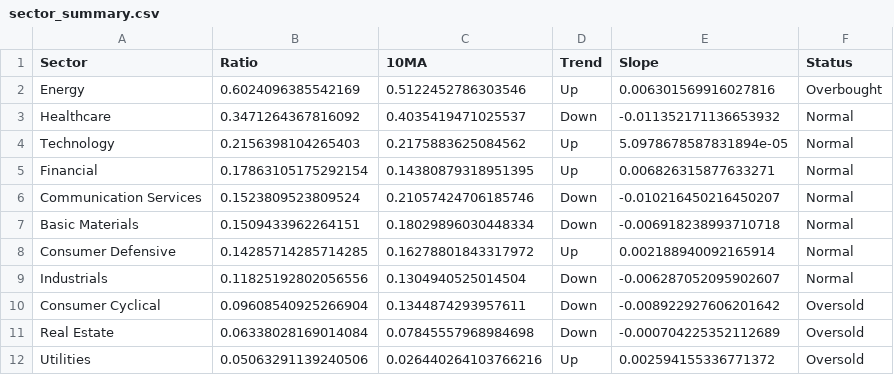
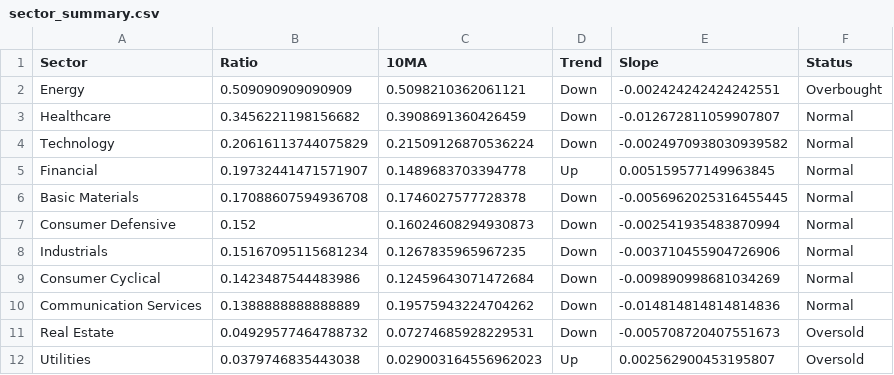
Before and after one commit to sydcurie/uptrend-dashboard, a CSV file: data/sector_summary.csv, drawn as a sheet.

```diff
--- a/data/sector_summary.csv
+++ b/data/sector_summary.csv
@@ -1,12 +1,12 @@
 Sector,Ratio,10MA,Trend,Slope,Status
-Energy,0.6024096385542169,0.5122452786303546,Up,0.006301569916027816,Overbought
-Healthcare,0.3471264367816092,0.4035419471025537,Down,-0.011352171136653932,Normal
-Technology,0.2156398104265403,0.2175883625084562,Up,5.0978678587831894e-05,Normal
-Financial,0.17863105175292154,0.14380879318951395,Up,0.006826315877633271,Normal
-Communication Services,0.1523809523809524,0.21057424706185746,Down,-0.010216450216450207,Normal
-Basic Materials,0.1509433962264151,0.18029896030448334,Down,-0.006918238993710718,Normal
-Consumer Defensive,0.14285714285714285,0.16278801843317972,Up,0.002188940092165914,Normal
-Industrials,0.11825192802056556,0.1304940525014504,Down,-0.006287052095902607,Normal
-Consumer Cyclical,0.09608540925266904,0.1344874293957611,Down,-0.008922927606201642,Oversold
-Real Estate,0.06338028169014084,0.07845557968984698,Down,-0.000704225352112689,Oversold
-Utilities,0.05063291139240506,0.026440264103766216,Up,0.002594155336771372,Oversold
+Energy,0.509090909090909,0.5098210362061121,Down,-0.002424242424242551,Overbought
+Healthcare,0.3456221198156682,0.3908691360426459,Down,-0.012672811059907807,Normal
+Technology,0.20616113744075829,0.21509126870536224,Down,-0.0024970938030939582,Normal
+Financial,0.19732441471571907,0.1489683703394778,Up,0.005159577149963845,Normal
+Basic Materials,0.17088607594936708,0.1746027577728378,Down,-0.0056962025316455445,Normal
+Consumer Defensive,0.152,0.16024608294930873,Down,-0.002541935483870994,Normal
+Industrials,0.15167095115681234,0.1267835965967235,Down,-0.003710455904726906,Normal
+Consumer Cyclical,0.1423487544483986,0.12459643071472684,Down,-0.009890998681034269,Normal
+Communication Services,0.1388888888888889,0.19575943224704262,Down,-0.014814814814814836,Normal
+Real Estate,0.04929577464788732,0.07274685928229531,Down,-0.005708720407551673,Oversold
+Utilities,0.0379746835443038,0.029003164556962023,Up,0.002562900453195807,Oversold
```
Also changed, not shown: data/industry_summary.csv, data/sector_dispersion.csv, 2 other files.
